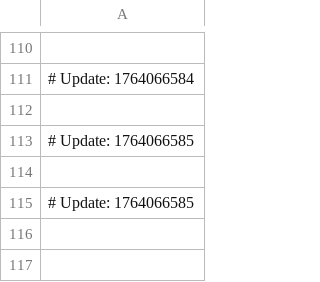
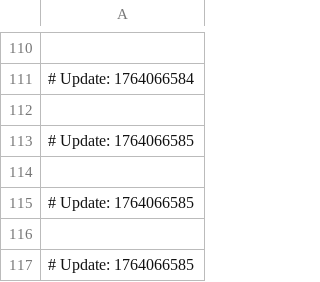
Before and after one commit to naithianee/spdy, a CSV file: urbanisme-et-hotel-a-insectes.csv, drawn as a sheet; only a part is shown, gaps mark what is left out.

```diff
--- a/urbanisme-et-hotel-a-insectes.csv
+++ b/urbanisme-et-hotel-a-insectes.csv
@@ -115 +115,3 @@
 # Update: 1764066585
+
+# Update: 1764066585
```
